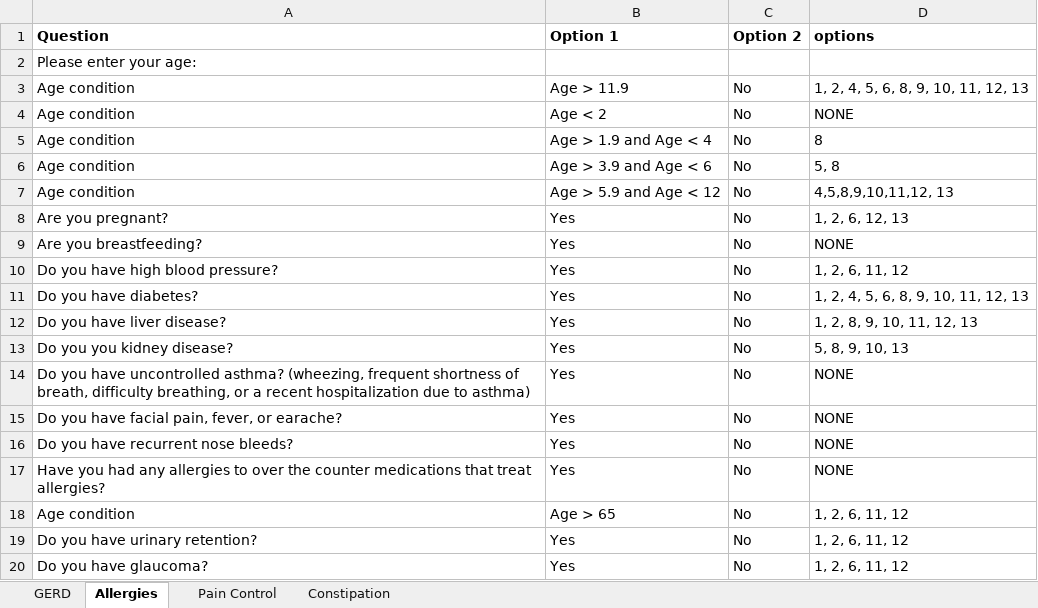
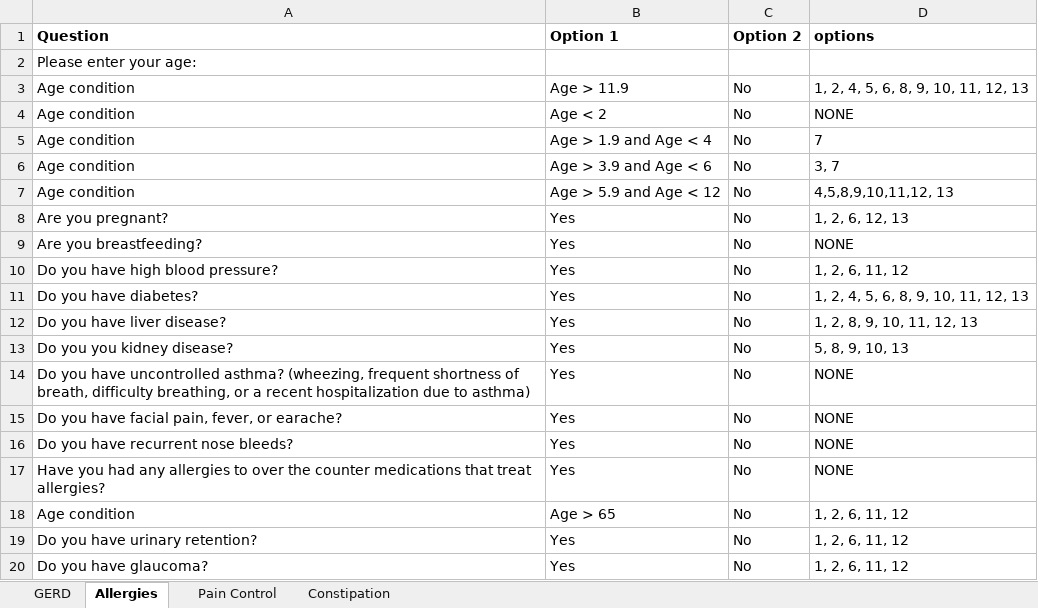
Before and after one commit to amirmbhd/OTC, an Excel workbook: OTCRecommendations.xlsx, sheet Allergies, drawn as a sheet; values as stored, in another font and other column widths than the file's, no borders; the diff names each change by its address in the sheet, - before the commit and + after, or states it on an @@ line.

Commit message:
Add files via upload

```diff
--- a/OTCRecommendations.xlsx (sheet Allergies)
+++ b/OTCRecommendations.xlsx (sheet Allergies)
-D5 (options): 8
+D5 (options): 7
-D6 (options): 5, 8
+D6 (options): 3, 7
```
